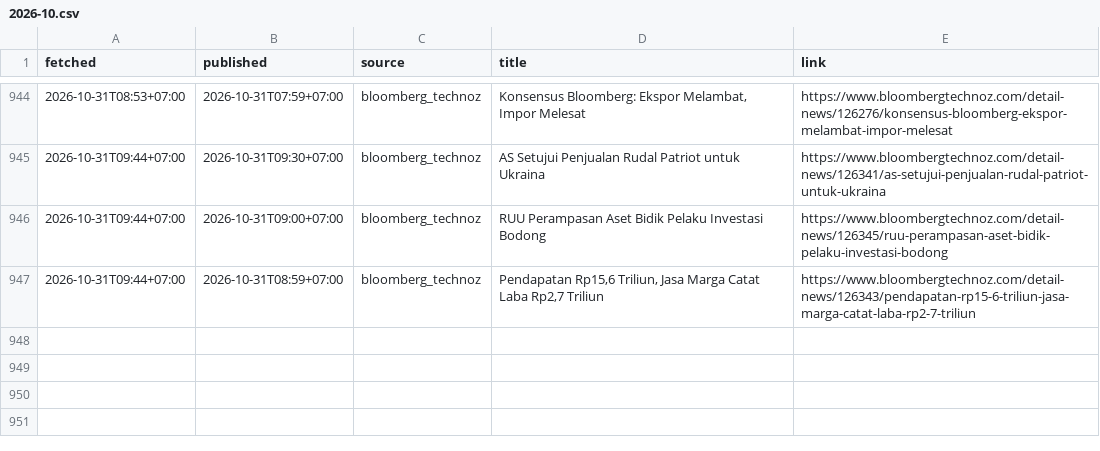
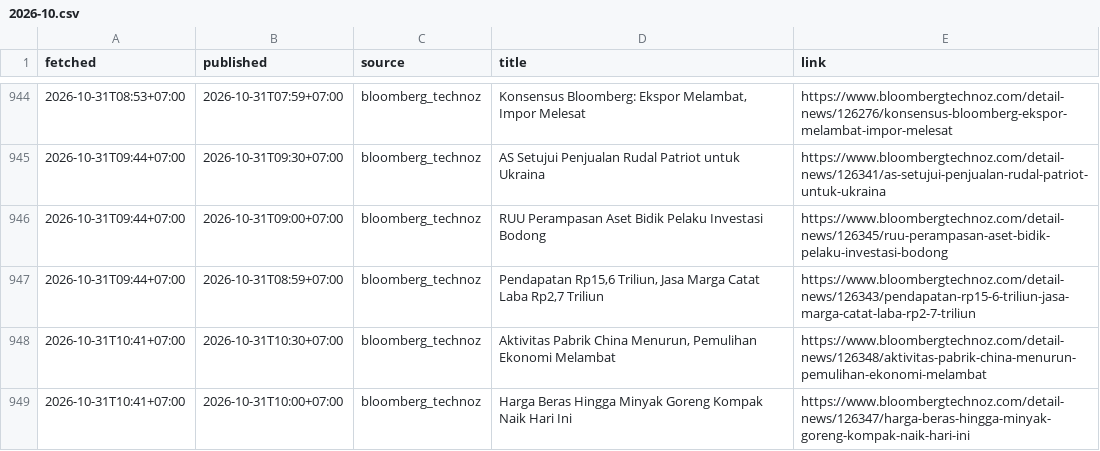
Before and after one commit to annas820/idx, a CSV file: news/2026-10.csv, drawn as a sheet; only a part is shown, gaps mark what is left out; the diff names each change by its address in the sheet, - before the commit and + after, or states it on an @@ line.

```diff
--- a/news/2026-10.csv
+++ b/news/2026-10.csv
+row 948: 2026-10-31T10:41+07:00 | 2026-10-31T10:30+07:00 | bloomberg_technoz | Aktivitas Pabrik China Menurun, Pemulihan Ekonomi Melambat | https://www.bloombergtechnoz.com/detail-news/126348/aktivitas-pabrik-china-menurun-pemulihan-ekonomi-melambat
+row 949: 2026-10-31T10:41+07:00 | 2026-10-31T10:00+07:00 | bloomberg_technoz | Harga Beras Hingga Minyak Goreng Kompak Naik Hari Ini | https://www.bloombergtechnoz.com/detail-news/126347/harga-beras-hingga-minyak-goreng-kompak-naik-hari-ini
```
Also changed, not shown: 2 other files.
